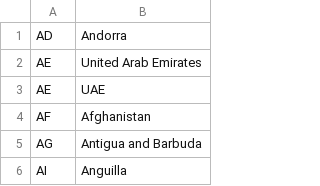
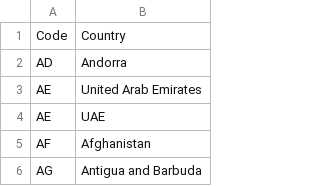
Before and after one commit to MrBeats/InteractiveThreadMap, a CSV file: src/Corona/country-codes.csv (was src/data/corona/country-codes.csv), drawn as a sheet; only a part is shown; the shorter side is filled out with more unchanged rows.

```diff
--- a/src/data/corona/country-codes.csv
+++ b/src/Corona/country-codes.csv
@@ -1 +1,2 @@
+Code|Country
 AD|Andorra
```
Also changed, not shown: src/Corona/20200204-205200-bno-2019ncov-data.csv, 7 other files.
